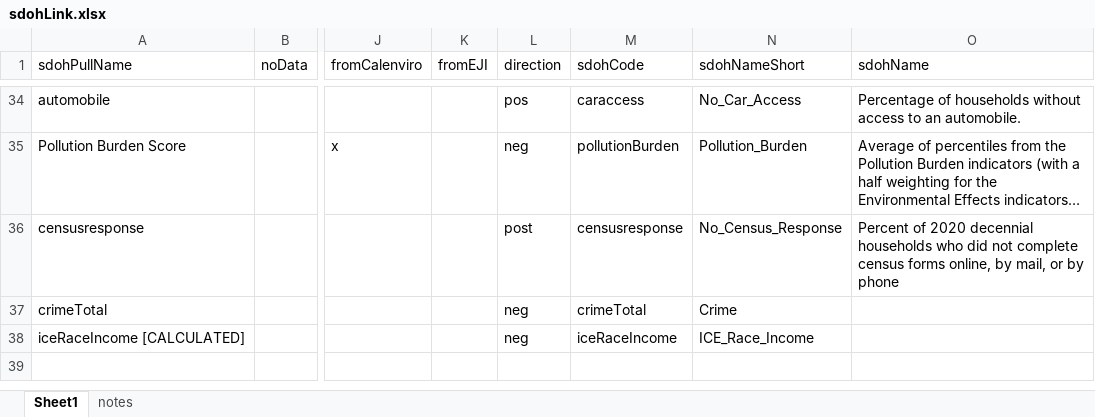
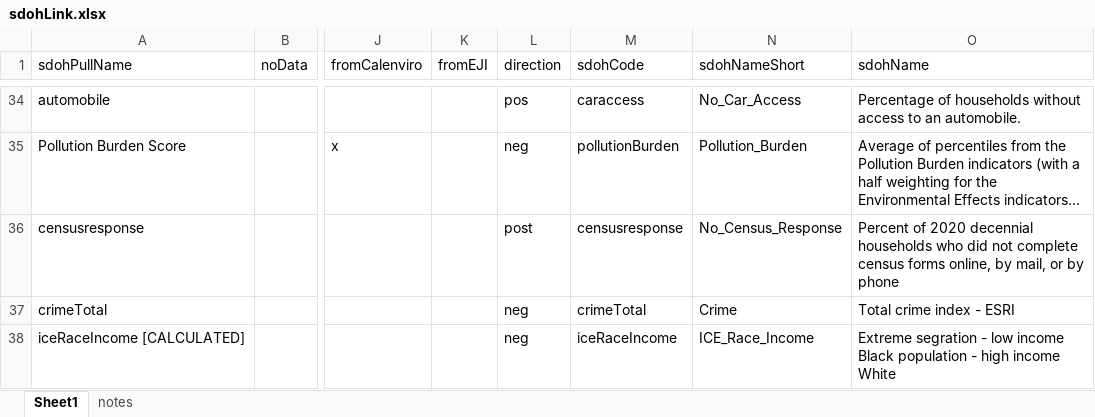
Before and after one commit to mcSamuelDataSci/CACommunityBurden, an Excel workbook: myCCB/Standards/sdohLink.xlsx, sheet Sheet1, drawn as a sheet; only a part is shown, gaps mark what is left out; long unchanged cells end in …; values as stored, in another font and other column widths than the file's, no borders; the diff names each change by its address in the sheet, - before the commit and + after, or states it on an @@ line.

```diff
--- a/myCCB/Standards/sdohLink.xlsx (sheet Sheet1)
+++ b/myCCB/Standards/sdohLink.xlsx (sheet Sheet1)
-O37 (sdohName): (empty)
+O37 (sdohName): Total crime index - ESRI
-O38 (sdohName): (empty)
+O38 (sdohName): Extreme segration - low income Black population - high income White
```
Also changed, not shown: 44 other files.
